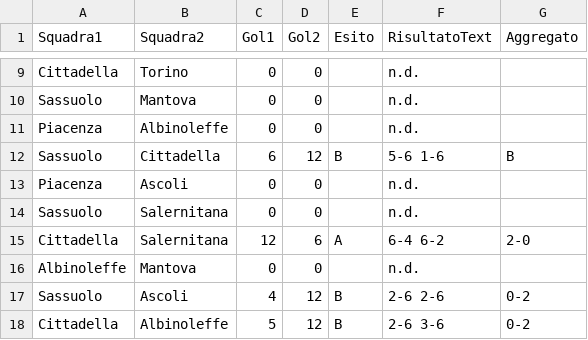
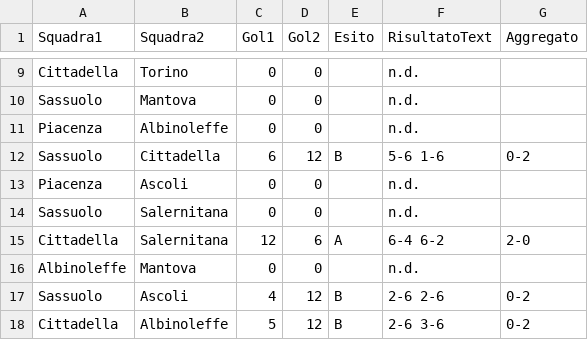
Before and after one commit to ov3rt1me/torneo_calcio_balilla, a CSV file: result.csv, drawn as a sheet; only a part is shown, gaps mark what is left out.

Commit message:
Update result.csv

```diff
--- a/result.csv
+++ b/result.csv
@@ -11,3 +11,3 @@ Sassuolo;Mantova;0;0;;n.d.;
 Piacenza;Albinoleffe;0;0;;n.d.;
-Sassuolo;Cittadella;6;12;B;5-6 1-6;B
+Sassuolo;Cittadella;6;12;B;5-6 1-6;0-2
 Piacenza;Ascoli;0;0;;n.d.;
```
